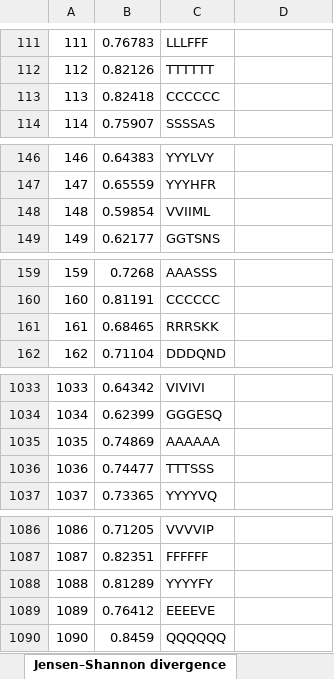
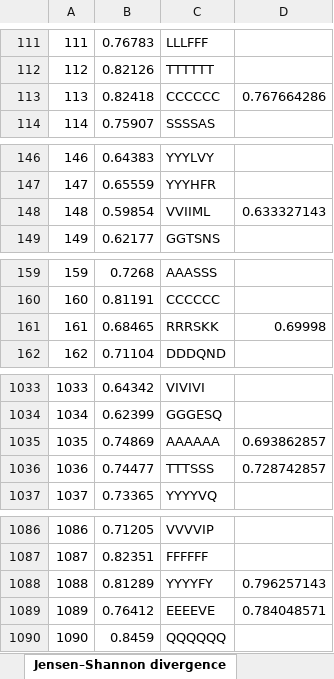
Before and after one commit to materechm/plabData, an Excel workbook: mendelian_conservation/sequences/all_other_mendelian/NPC1/NPC1MutationConservationData.xlsx, sheet Jensen–Shannon divergence, drawn as a sheet; only a part is shown, gaps mark what is left out; values as stored, in another font and other column widths than the file's, no cell formats; the diff covers the shown part only; the diff names each change by its address in the sheet, - before the commit and + after, or states it on an @@ line.

```diff
--- a/mendelian_conservation/sequences/all_other_mendelian/NPC1/NPC1MutationConservationData.xlsx (sheet Jensen–Shannon divergence)
+++ b/mendelian_conservation/sequences/all_other_mendelian/NPC1/NPC1MutationConservationData.xlsx (sheet Jensen–Shannon divergence)
-D113: (empty)
+D113: 0.767664286
-D148: (empty)
+D148: 0.633327143
-D161: (empty)
+D161: 0.69998
-D1035: (empty)
+D1035: 0.693862857
-D1036: (empty)
+D1036: 0.728742857
-D1088: (empty)
+D1088: 0.796257143
-D1089: (empty)
+D1089: 0.784048571
```
Also changed, not shown: 36 edited cells elsewhere in this sheet, cell formats, 48 other files.
